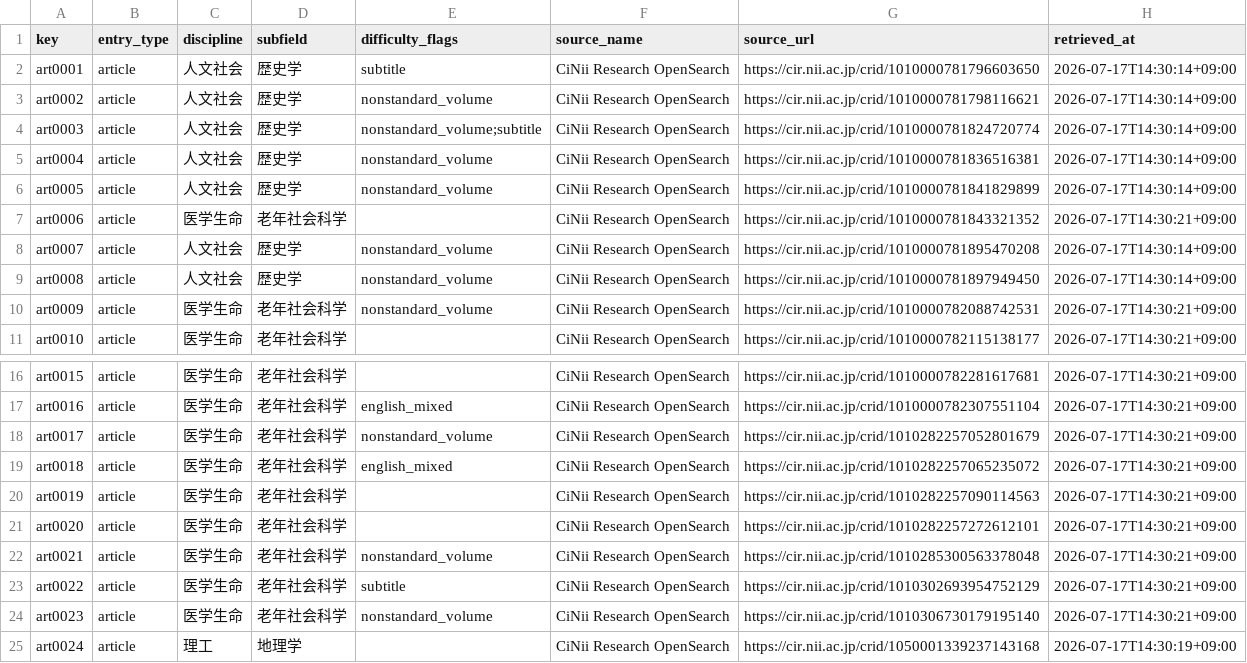
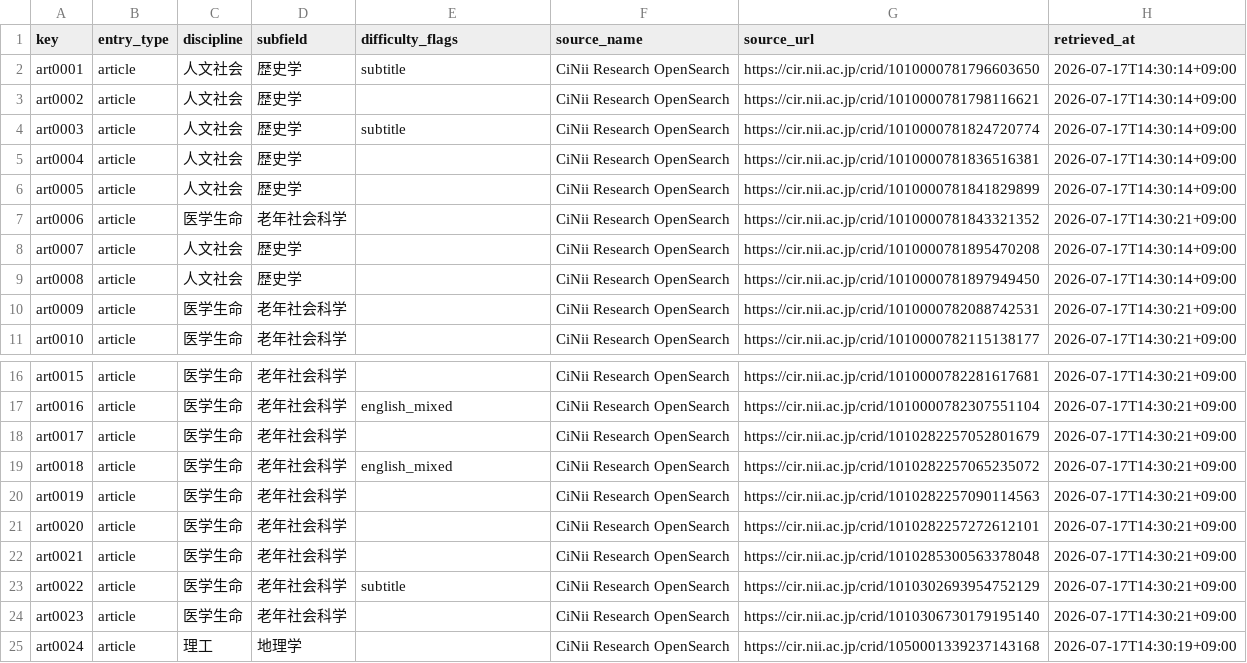
Before and after one commit to kalclab/ja-citation-parsing-dataset, a CSV file: manifest.csv, drawn as a sheet; only a part is shown, gaps mark what is left out.

Commit message:
v1.1: disable jecon-mod bysame, jecon edition post-fix, guarded volume/number overrides

```diff
--- a/manifest.csv
+++ b/manifest.csv
@@ -2,10 +2,10 @@ key,entry_type,discipline,subfield,difficulty_flags,source_name,source_url,retri
 art0001,article,人文社会,歴史学,subtitle,CiNii Research OpenSearch,https://cir.nii.ac.jp/crid/1010000781796603650,2026-07-17T14:30:14+09:00
-art0002,article,人文社会,歴史学,nonstandard_volume,CiNii Research OpenSearch,https://cir.nii.ac.jp/crid/1010000781798116621,2026-07-17T14:30:14+09:00
-art0003,article,人文社会,歴史学,nonstandard_volume;subtitle,CiNii Research OpenSearch,https://cir.nii.ac.jp/crid/1010000781824720774,2026-07-17T14:30:14+09:00
-art0004,article,人文社会,歴史学,nonstandard_volume,CiNii Research OpenSearch,https://cir.nii.ac.jp/crid/1010000781836516381,2026-07-17T14:30:14+09:00
-art0005,article,人文社会,歴史学,nonstandard_volume,CiNii Research OpenSearch,https://cir.nii.ac.jp/crid/1010000781841829899,2026-07-17T14:30:14+09:00
+art0002,article,人文社会,歴史学,,CiNii Research OpenSearch,https://cir.nii.ac.jp/crid/1010000781798116621,2026-07-17T14:30:14+09:00
+art0003,article,人文社会,歴史学,subtitle,CiNii Research OpenSearch,https://cir.nii.ac.jp/crid/1010000781824720774,2026-07-17T14:30:14+09:00
+art0004,article,人文社会,歴史学,,CiNii Research OpenSearch,https://cir.nii.ac.jp/crid/1010000781836516381,2026-07-17T14:30:14+09:00
+art0005,article,人文社会,歴史学,,CiNii Research OpenSearch,https://cir.nii.ac.jp/crid/1010000781841829899,2026-07-17T14:30:14+09:00
 art0006,article,医学生命,老年社会科学,,CiNii Research OpenSearch,https://cir.nii.ac.jp/crid/1010000781843321352,2026-07-17T14:30:21+09:00
-art0007,article,人文社会,歴史学,nonstandard_volume,CiNii Research OpenSearch,https://cir.nii.ac.jp/crid/1010000781895470208,2026-07-17T14:30:14+09:00
-art0008,article,人文社会,歴史学,nonstandard_volume,CiNii Research OpenSearch,https://cir.nii.ac.jp/crid/1010000781897949450,2026-07-17T14:30:14+09:00
-art0009,article,医学生命,老年社会科学,nonstandard_volume,CiNii Research OpenSearch,https://cir.nii.ac.jp/crid/1010000782088742531,2026-07-17T14:30:21+09:00
+art0007,article,人文社会,歴史学,,CiNii Research OpenSearch,https://cir.nii.ac.jp/crid/1010000781895470208,2026-07-17T14:30:14+09:00
+art0008,article,人文社会,歴史学,,CiNii Research OpenSearch,https://cir.nii.ac.jp/crid/1010000781897949450,2026-07-17T14:30:14+09:00
+art0009,article,医学生命,老年社会科学,,CiNii Research OpenSearch,https://cir.nii.ac.jp/crid/1010000782088742531,2026-07-17T14:30:21+09:00
 art0010,article,医学生命,老年社会科学,,CiNii Research OpenSearch,https://cir.nii.ac.jp/crid/1010000782115138177,2026-07-17T14:30:21+09:00
@@ -17,3 +17,3 @@ art0015,article,医学生命,老年社会科学,,CiNii Research OpenSearch,https
 art0016,article,医学生命,老年社会科学,english_mixed,CiNii Research OpenSearch,https://cir.nii.ac.jp/crid/1010000782307551104,2026-07-17T14:30:21+09:00
-art0017,article,医学生命,老年社会科学,nonstandard_volume,CiNii Research OpenSearch,https://cir.nii.ac.jp/crid/1010282257052801679,2026-07-17T14:30:21+09:00
+art0017,article,医学生命,老年社会科学,,CiNii Research OpenSearch,https://cir.nii.ac.jp/crid/1010282257052801679,2026-07-17T14:30:21+09:00
 art0018,article,医学生命,老年社会科学,english_mixed,CiNii Research OpenSearch,https://cir.nii.ac.jp/crid/1010282257065235072,2026-07-17T14:30:21+09:00
@@ -21,5 +21,5 @@ art0019,article,医学生命,老年社会科学,,CiNii Research OpenSearch,https
 art0020,article,医学生命,老年社会科学,,CiNii Research OpenSearch,https://cir.nii.ac.jp/crid/1010282257272612101,2026-07-17T14:30:21+09:00
-art0021,article,医学生命,老年社会科学,nonstandard_volume,CiNii Research OpenSearch,https://cir.nii.ac.jp/crid/1010285300563378048,2026-07-17T14:30:21+09:00
+art0021,article,医学生命,老年社会科学,,CiNii Research OpenSearch,https://cir.nii.ac.jp/crid/1010285300563378048,2026-07-17T14:30:21+09:00
 art0022,article,医学生命,老年社会科学,subtitle,CiNii Research OpenSearch,https://cir.nii.ac.jp/crid/1010302693954752129,2026-07-17T14:30:21+09:00
-art0023,article,医学生命,老年社会科学,nonstandard_volume,CiNii Research OpenSearch,https://cir.nii.ac.jp/crid/1010306730179195140,2026-07-17T14:30:21+09:00
+art0023,article,医学生命,老年社会科学,,CiNii Research OpenSearch,https://cir.nii.ac.jp/crid/1010306730179195140,2026-07-17T14:30:21+09:00
 art0024,article,理工,地理学,,CiNii Research OpenSearch,https://cir.nii.ac.jp/crid/1050001339237143168,2026-07-17T14:30:19+09:00
```
Also changed, not shown: 9 other files.
